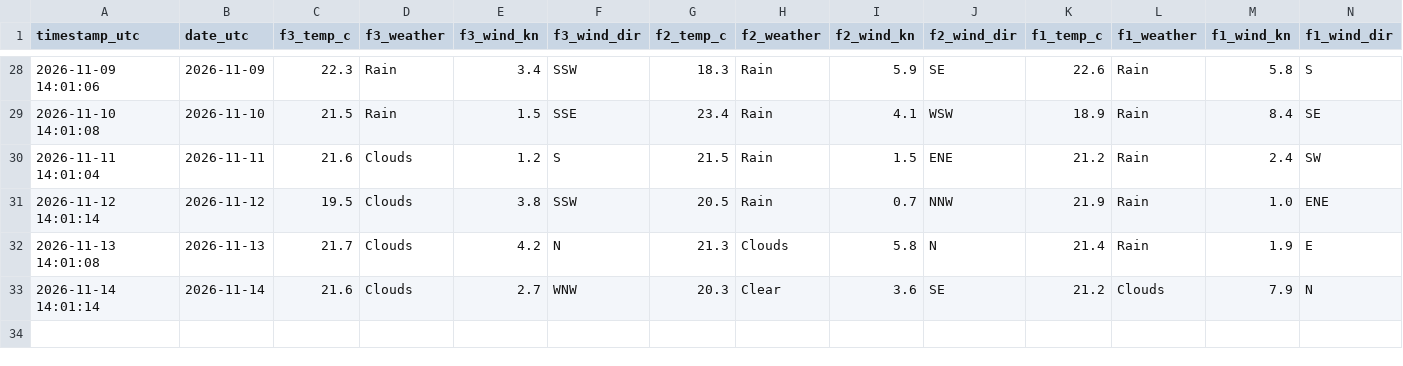
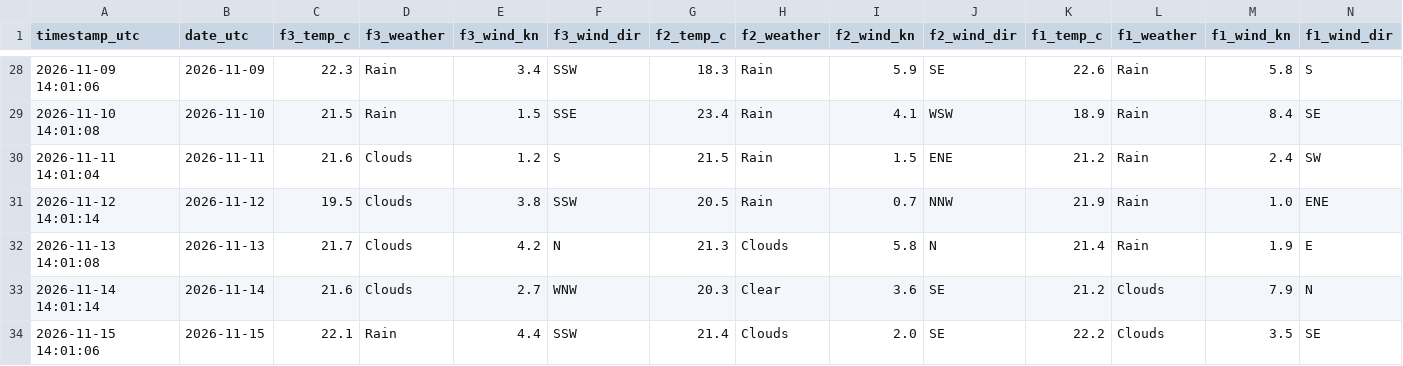
Before and after one commit to jezisko11/actual-web-data, a CSV file: data/weather_log.csv, drawn as a sheet; only a part is shown, gaps mark what is left out; rows hold the shown columns only; the diff names each change by its address in the sheet, - before the commit and + after, or states it on an @@ line.

```diff
--- a/data/weather_log.csv
+++ b/data/weather_log.csv
+row 34: 2026-11-15 14:01:06 | 2026-11-15 | 22.1 | Rain | 4.4 | SSW | 21.4 | Clouds | 2.0 | SE | 22.2 | Clouds | 3.5 | SE
```
